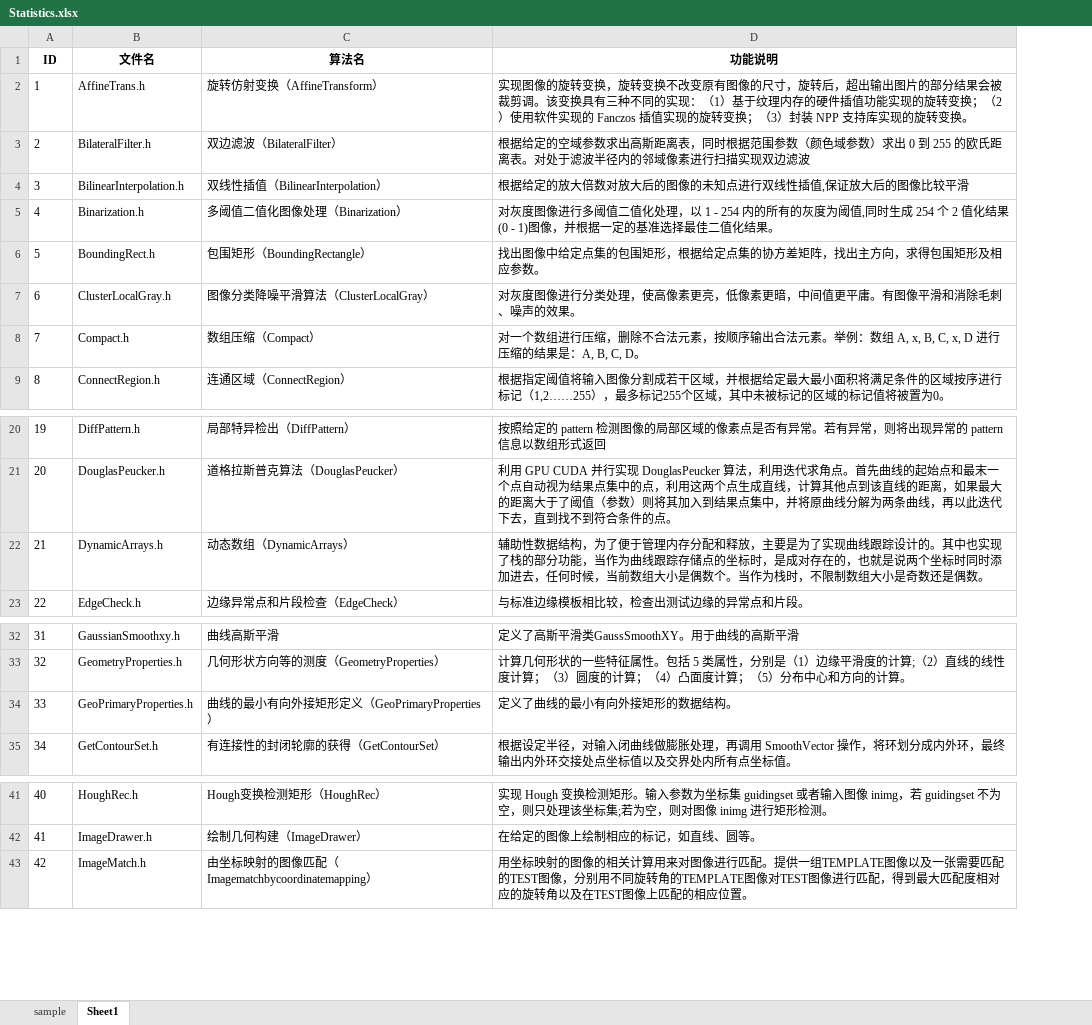
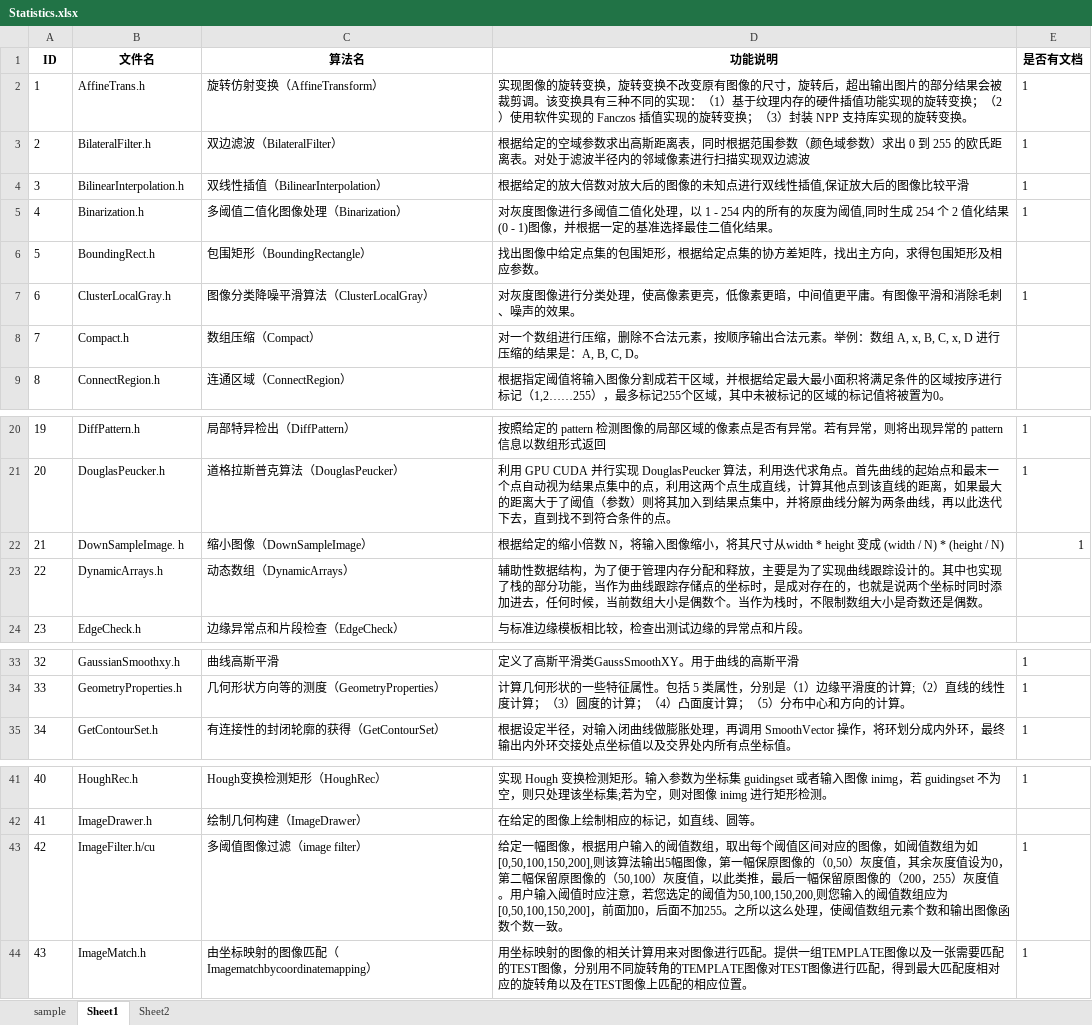
Before and after one commit to LitLeo/OpenCUDA, an Excel workbook: Statistics.xlsx, sheet Sheet1, drawn as a sheet; only a part is shown, gaps mark what is left out; values as stored, in another font and other column widths than the file's, no borders; removed rows and columns are numbered as before the commit, all else as after; the diff names each change by its address in the sheet, - before the commit and + after, or states it on an @@ line.

Commit message:
Signed-off-by: jack-laptop <lityangweiguang@163.com>

```diff
--- a/Statistics.xlsx (sheet Sheet1)
+++ b/Statistics.xlsx (sheet Sheet1)
+sheet tab: Sheet2
+column E (是否有文档), rows 2-7: 1 | 1 | 1 | 1 |  | 1; rows 20-21: 1 | 1; rows 33-35: all 1; row 41: 1; row 44: 1
+row 22: 21 | DownSampleImage. h | 缩小图像（DownSampleImage） | 根据给定的缩小倍数 N，将输入图像缩小，将其尺寸从width * height 变成 (width / N) * (height / N) | 1
@@ column A (ID) renumbered from row 23 down @@
-row 34: 33 | GeoPrimaryProperties.h | 曲线的最小有向外接矩形定义（GeoPrimaryProperties） | 定义了曲线的最小有向外接矩形的数据结构。
+row 43: 42 | ImageFilter.h/cu | 多阈值图像过滤（image filter） | 给定一幅图像，根据用户输入的阈值数组，取出每个阈值区间对应的图像，如阈值数组为如[0,50,100,150,200],则该算法输出5幅图像，第一幅保原图像的（0,50）灰度值，其余灰度值设为0，第二幅保留原图像的（50,100）灰度值，以此类推，最后一幅保留原图像的（200，255）灰度值。用户输入阈值时应注意，若您选定的阈值为50,100,150,200,则您输入的阈值数组应为[0,50,100,150,200]，前面加0，后面不加255。之所以这么处理，使阈值数组元素个数和输出图像函数个数一致。 | 1
```
Also changed, not shown: sheet sample.
